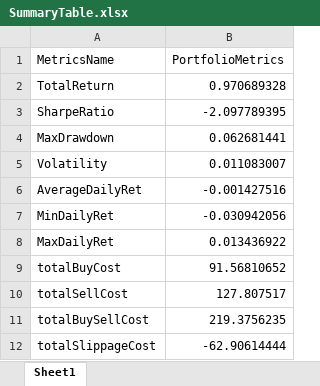
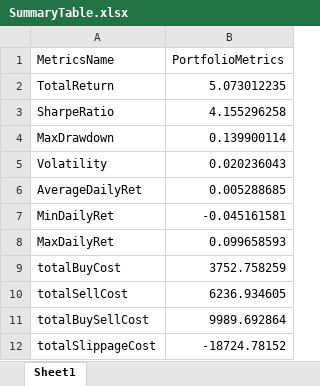
Before and after one commit to natwijaya19/QTrade_Project, an Excel workbook: DataOutput/SummaryTable.xlsx, sheet Sheet1, drawn as a sheet; values as stored, in another font and other column widths than the file's, no borders; the diff names each change by its address in the sheet, - before the commit and + after, or states it on an @@ line.

```diff
--- a/DataOutput/SummaryTable.xlsx (sheet Sheet1)
+++ b/DataOutput/SummaryTable.xlsx (sheet Sheet1)
-B2 (PortfolioMetrics): 0.970689328
+B2 (PortfolioMetrics): 5.073012235
-B3 (PortfolioMetrics): -2.097789395
+B3 (PortfolioMetrics): 4.155296258
-B4 (PortfolioMetrics): 0.062681441
+B4 (PortfolioMetrics): 0.139900114
-B5 (PortfolioMetrics): 0.011083007
+B5 (PortfolioMetrics): 0.020236043
-B6 (PortfolioMetrics): -0.001427516
+B6 (PortfolioMetrics): 0.005288685
-B7 (PortfolioMetrics): -0.030942056
+B7 (PortfolioMetrics): -0.045161581
-B8 (PortfolioMetrics): 0.013436922
+B8 (PortfolioMetrics): 0.099658593
-B9 (PortfolioMetrics): 91.56810652
+B9 (PortfolioMetrics): 3752.758259
-B10 (PortfolioMetrics): 127.807517
+B10 (PortfolioMetrics): 6236.934605
-B11 (PortfolioMetrics): 219.3756235
+B11 (PortfolioMetrics): 9989.692864
-B12 (PortfolioMetrics): -62.90614444
+B12 (PortfolioMetrics): -18724.78152
```
Also changed, not shown: 12 other files.
